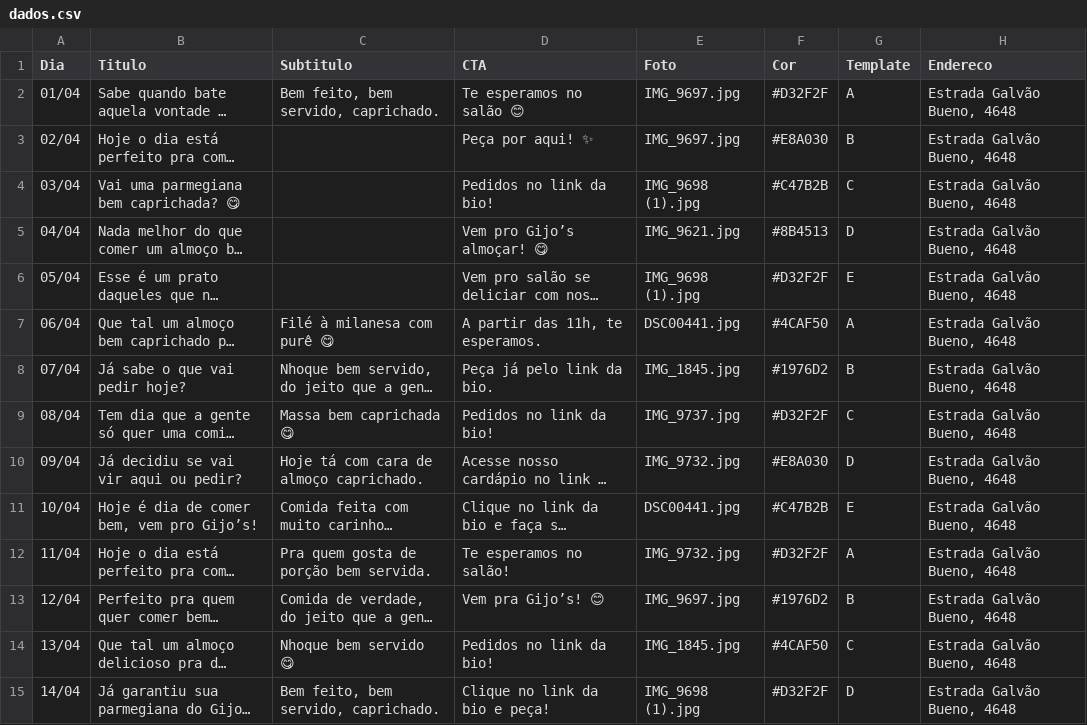
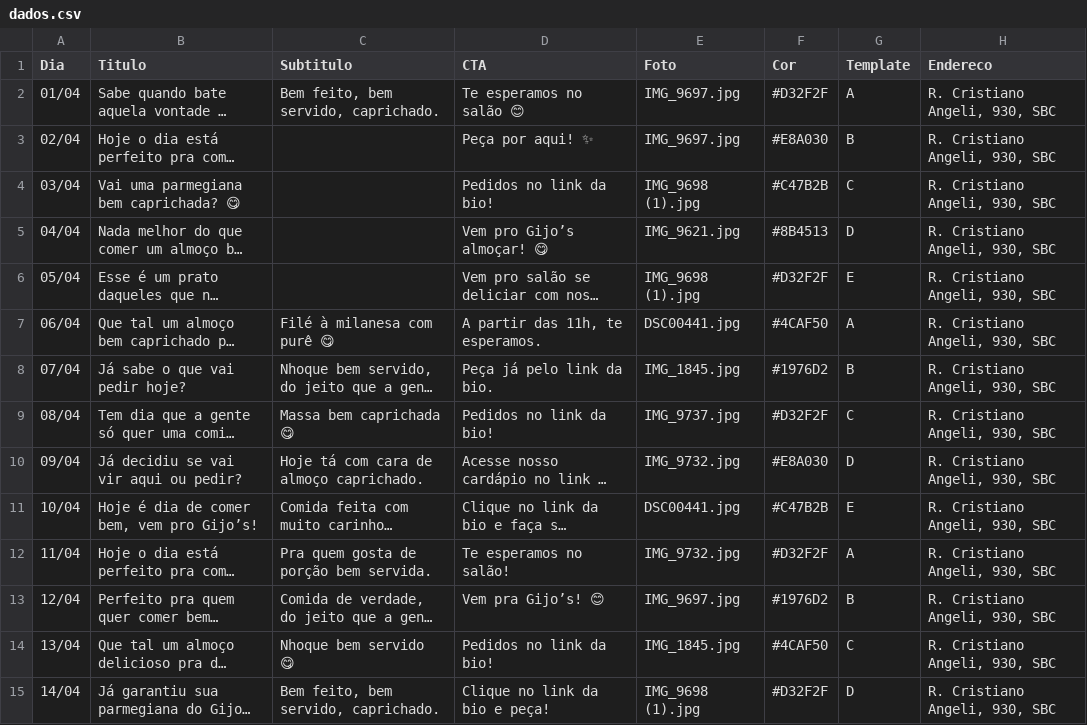
Before and after one commit to Tempestugo/LAROS, a CSV file: dados.csv, drawn as a sheet; only a part is shown; long unchanged cells end in …; the diff covers the shown part only; the diff names each change by its address in the sheet, - before the commit and + after, or states it on an @@ line.

```diff
--- a/dados.csv
+++ b/dados.csv
-H2:H15 (Endereco): Estrada Galvão Bueno, 4648
+H2:H15 (Endereco): R. Cristiano Angeli, 930, SBC
```
Also changed, not shown: 16 edited cells elsewhere in this file, 4 other files.
